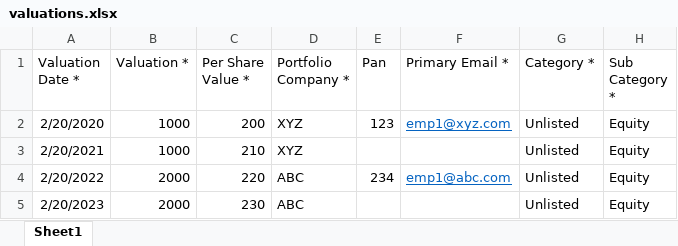
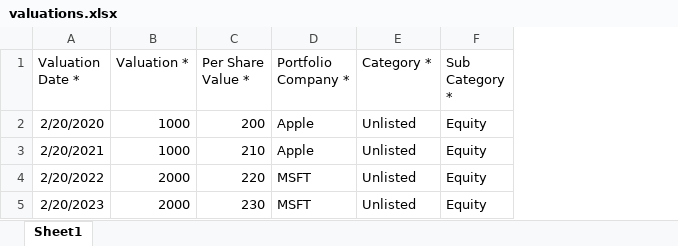
Before and after one commit to sampadadiwan/IRM, an Excel workbook: public/sample_uploads/valuations.xlsx, sheet Sheet1, drawn as a sheet; values as stored, in another font and other column widths than the file's, no borders; the diff names each change by its address in the sheet, - before the commit and + after, or states it on an @@ line.

Commit message:
Removed investor creation in PI and valuations import

```diff
--- a/public/sample_uploads/valuations.xlsx (sheet Sheet1)
+++ b/public/sample_uploads/valuations.xlsx (sheet Sheet1)
-column E (Pan), rows 2-4: 123 |  | 234
-column F (Primary Email *), rows 2-4: emp1@xyz.com |  | emp1@abc.com
-D2:D3 (Portfolio Company *): XYZ
+D2:D3 (Portfolio Company *): Apple
-D4:D5 (Portfolio Company *): ABC
+D4:D5 (Portfolio Company *): MSFT
```
Also changed, not shown: public/sample_uploads/co_invest_portfolio_investments_failed.xlsx, public/sample_uploads/portfolio_investments.xlsx, 25 other files.
